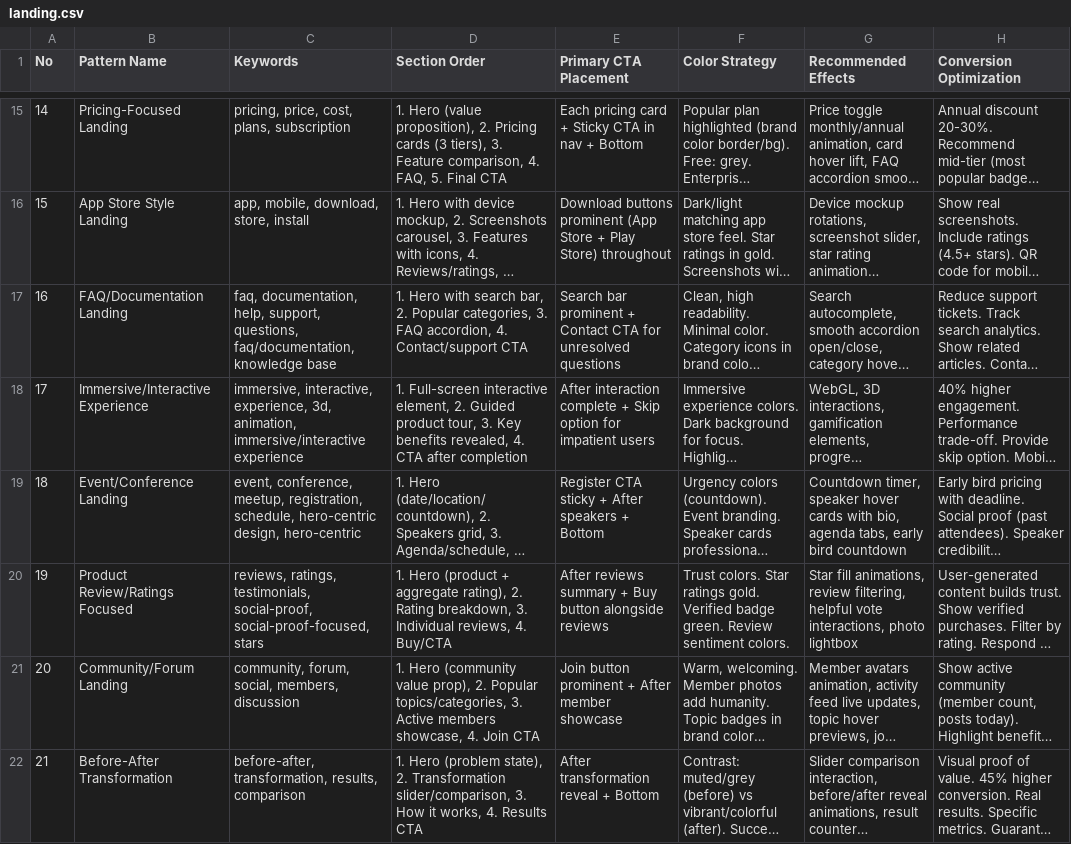
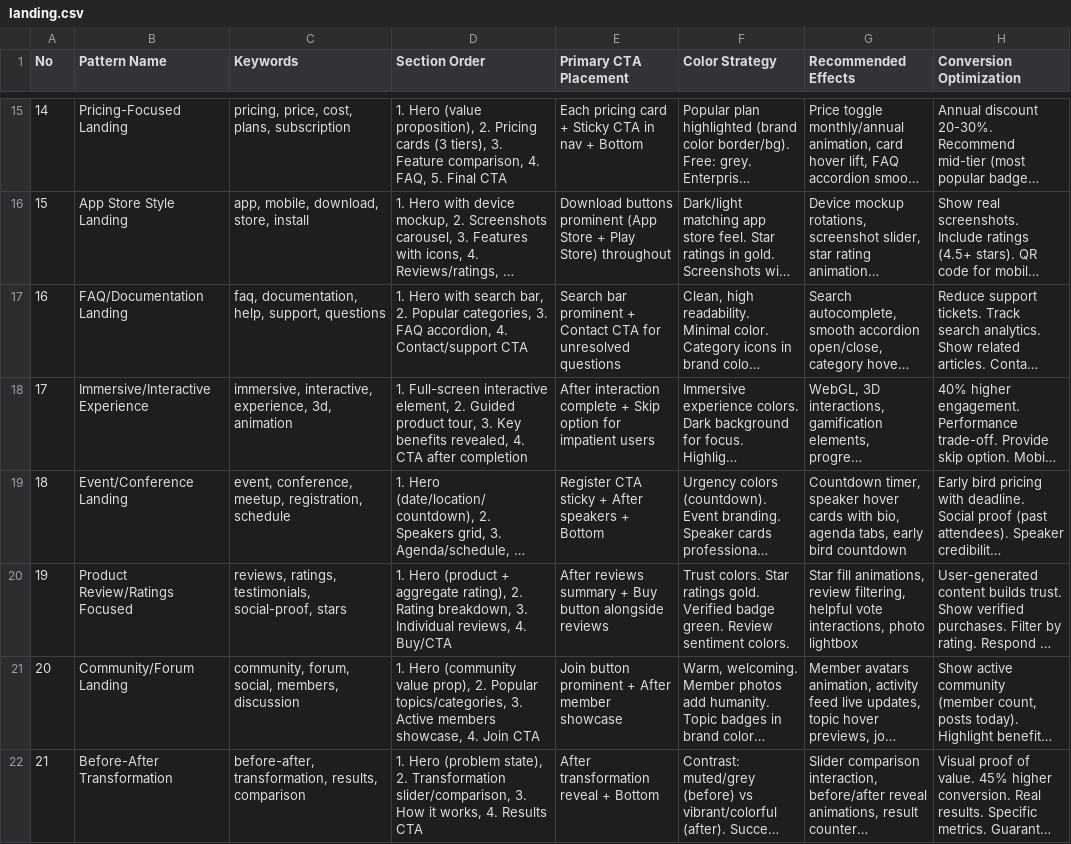
Before and after one commit to HaiqalHarona/Receipt-Logging-App, a CSV file: .agents/skills/ui-ux-pro-max/data/landing.csv, drawn as a sheet; only a part is shown, gaps mark what is left out; long unchanged cells end in …; the diff covers the shown part only; the diff names each change by its address in the sheet, - before the commit and + after, or states it on an @@ line.

```diff
--- a/.agents/skills/ui-ux-pro-max/data/landing.csv
+++ b/.agents/skills/ui-ux-pro-max/data/landing.csv
-C17 (Keywords): …help, support, questions, faq/documentation, knowledge base
+C17 (Keywords): …help, support, questions
-C18 (Keywords): …experience, 3d, animation, immersive/interactive experience
+C18 (Keywords): …experience, 3d, animation
-C19 (Keywords): …meetup, registration, schedule, hero-centric design, hero-centric
+C19 (Keywords): …meetup, registration, schedule
-C20 (Keywords): …testimonials, social-proof, social-proof-focused, stars
+C20 (Keywords): …testimonials, social-proof, stars
```
Also changed, not shown: 7 removed rows and 59 edited cells elsewhere in this file, 48 other files.
